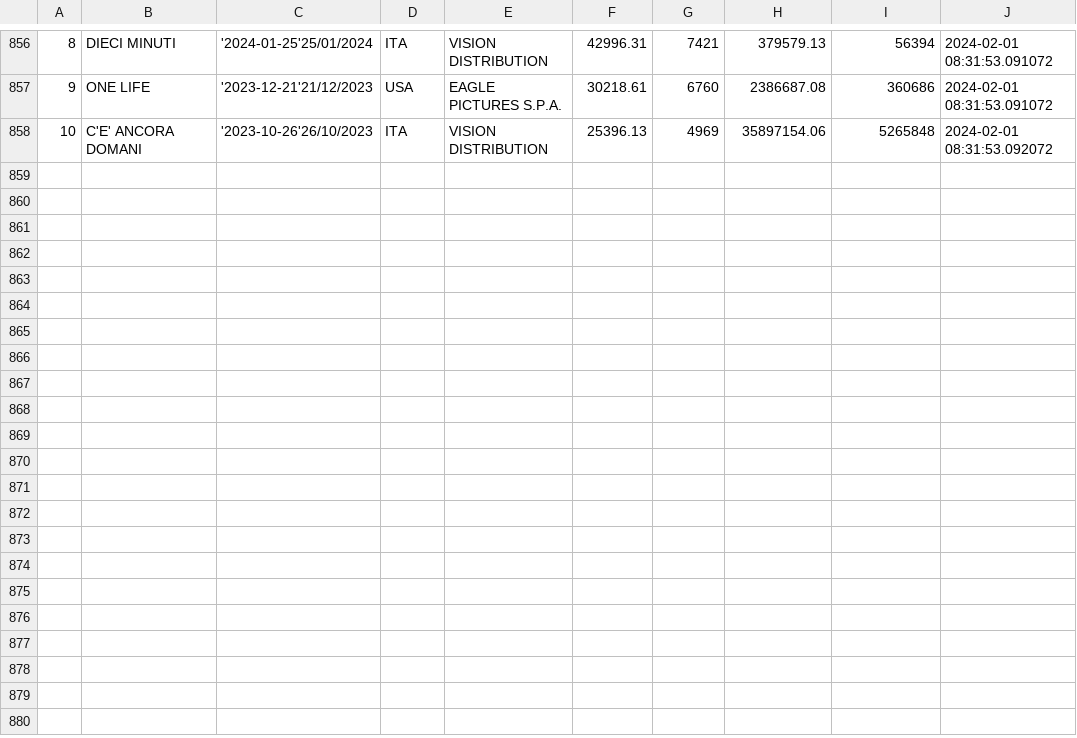
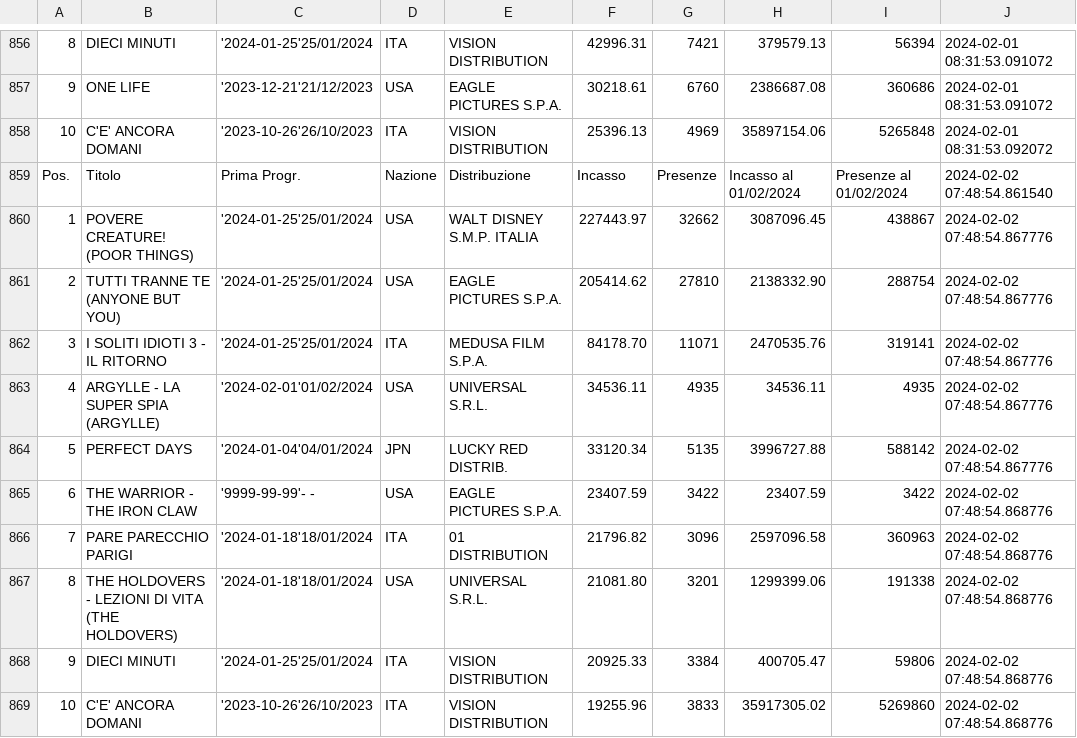
Before and after one commit to ciareghi/data_analysis_python, a CSV file: cinetel/cinetel_.csv, drawn as a sheet; only a part is shown, gaps mark what is left out; the diff names each change by its address in the sheet, - before the commit and + after, or states it on an @@ line.

```diff
--- a/cinetel/cinetel_.csv
+++ b/cinetel/cinetel_.csv
+row 859: Pos. | Titolo | Prima Progr. | Nazione | Distribuzione | Incasso | Presenze | Incasso al 01/02/2024 | Presenze al 01/02/2024 | 2024-02-02 07:48:54.861540
+row 860: 1 | POVERE CREATURE! (POOR THINGS) | '2024-01-25'25/01/2024 | USA | WALT DISNEY S.M.P. ITALIA | 227443.97 | 32662 | 3087096.45 | 438867 | 2024-02-02 07:48:54.867776
+row 861: 2 | TUTTI TRANNE TE (ANYONE BUT YOU) | '2024-01-25'25/01/2024 | USA | EAGLE PICTURES S.P.A. | 205414.62 | 27810 | 2138332.90 | 288754 | 2024-02-02 07:48:54.867776
+row 862: 3 | I SOLITI IDIOTI 3 - IL RITORNO | '2024-01-25'25/01/2024 | ITA | MEDUSA FILM S.P.A. | 84178.70 | 11071 | 2470535.76 | 319141 | 2024-02-02 07:48:54.867776
+row 863: 4 | ARGYLLE - LA SUPER SPIA (ARGYLLE) | '2024-02-01'01/02/2024 | USA | UNIVERSAL S.R.L. | 34536.11 | 4935 | 34536.11 | 4935 | 2024-02-02 07:48:54.867776
+row 864: 5 | PERFECT DAYS | '2024-01-04'04/01/2024 | JPN | LUCKY RED DISTRIB. | 33120.34 | 5135 | 3996727.88 | 588142 | 2024-02-02 07:48:54.867776
+row 865: 6 | THE WARRIOR - THE IRON CLAW | '9999-99-99'- - | USA | EAGLE PICTURES S.P.A. | 23407.59 | 3422 | 23407.59 | 3422 | 2024-02-02 07:48:54.868776
+row 866: 7 | PARE PARECCHIO PARIGI | '2024-01-18'18/01/2024 | ITA | 01 DISTRIBUTION | 21796.82 | 3096 | 2597096.58 | 360963 | 2024-02-02 07:48:54.868776
+row 867: 8 | THE HOLDOVERS - LEZIONI DI VITA (THE HOLDOVERS) | '2024-01-18'18/01/2024 | USA | UNIVERSAL S.R.L. | 21081.80 | 3201 | 1299399.06 | 191338 | 2024-02-02 07:48:54.868776
+row 868: 9 | DIECI MINUTI | '2024-01-25'25/01/2024 | ITA | VISION DISTRIBUTION | 20925.33 | 3384 | 400705.47 | 59806 | 2024-02-02 07:48:54.868776
+row 869: 10 | C'E' ANCORA DOMANI | '2023-10-26'26/10/2023 | ITA | VISION DISTRIBUTION | 19255.96 | 3833 | 35917305.02 | 5269860 | 2024-02-02 07:48:54.868776
```
Also changed, not shown: cinetel/cinetel_clean.csv, 2 other files.
